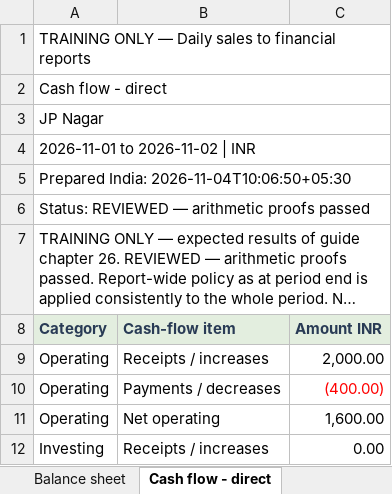
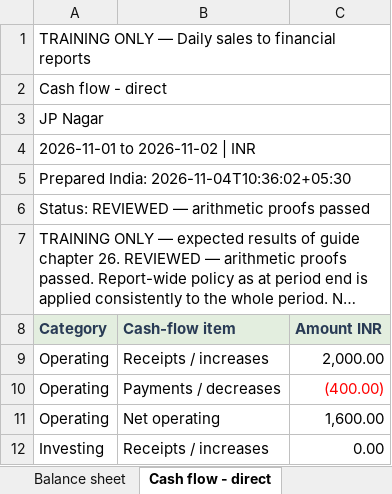
Before and after one commit to principalconsultant-png/Accounting-tool, an Excel workbook: docs/downloads/Worked-Example-Financial-Reports.xlsx, sheet Cash flow - direct, drawn as a sheet; only a part is shown; long unchanged cells end in …; values as stored, in another font and other column widths than the file's, no borders; the diff names each change by its address in the sheet, - before the commit and + after, or states it on an @@ line.

```diff
--- a/docs/downloads/Worked-Example-Financial-Reports.xlsx (sheet Cash flow - direct)
+++ b/docs/downloads/Worked-Example-Financial-Reports.xlsx (sheet Cash flow - direct)
-A5 (Category): Prepared India: 2026-11-04T10:06:50+05:30
+A5 (Category): Prepared India: 2026-11-04T10:36:02+05:30
```
Also changed, not shown: sheet Contents, sheet AP scheduled cash outflow, sheet Cash flow - indirect, sheet Balance sheet, sheet Profit and loss, sheet Trial balance, docs/downloads/RijuBooks-Sales-Receipts-Template.xlsx, docs/downloads/Worked-Example-Daily-Sales.xlsx, 18 other files.
